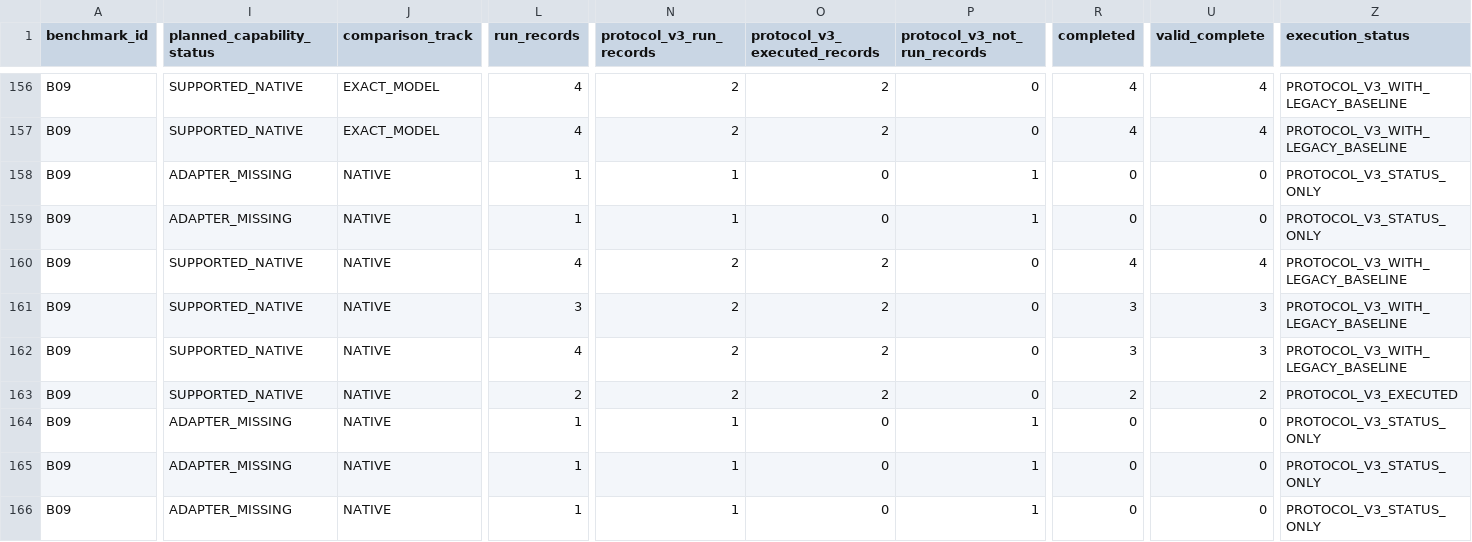
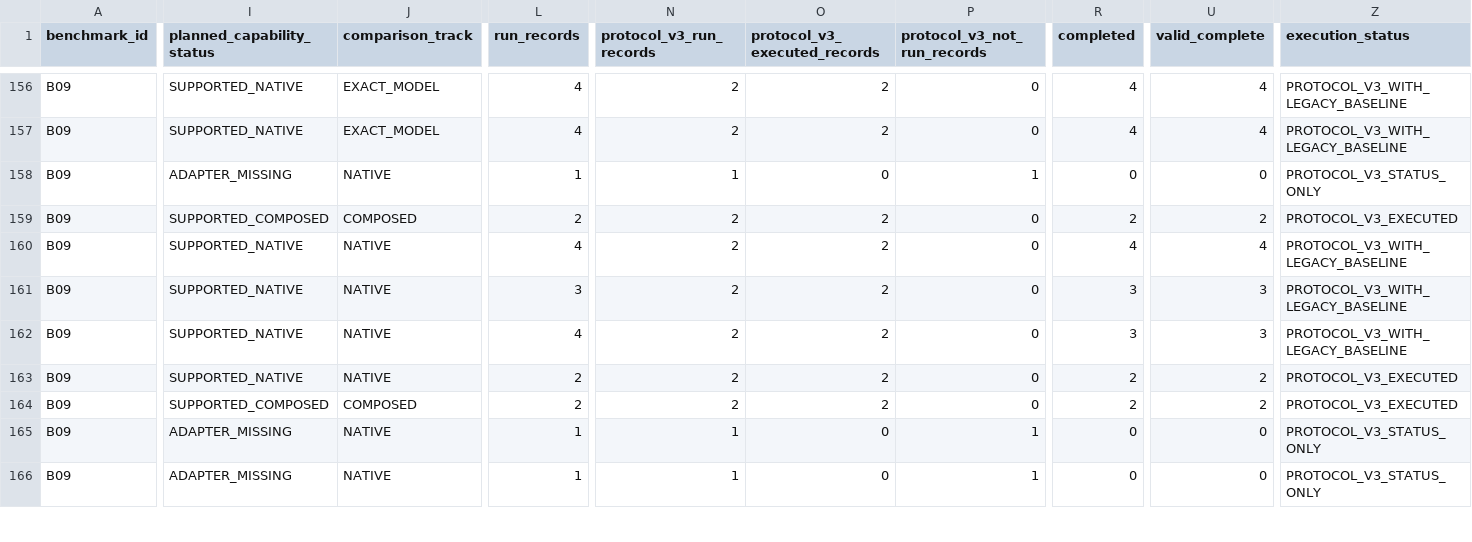
Before and after one commit to hansbug-research/3d-packing-solver-study, a CSV file: results/comprehensive/coverage.csv, drawn as a sheet; only a part is shown, gaps mark what is left out; the diff names each change by its address in the sheet, - before the commit and + after, or states it on an @@ line.

```diff
--- a/results/comprehensive/coverage.csv
+++ b/results/comprehensive/coverage.csv
-I159 (planned_capability_status): ADAPTER_MISSING
+I159 (planned_capability_status): SUPPORTED_COMPOSED
-J159 (comparison_track): NATIVE
+J159 (comparison_track): COMPOSED
-L159 (run_records): 1
+L159 (run_records): 2
-N159 (protocol_v3_run_records): 1
+N159 (protocol_v3_run_records): 2
-O159 (protocol_v3_executed_records): 0
+O159 (protocol_v3_executed_records): 2
-P159 (protocol_v3_not_run_records): 1
+P159 (protocol_v3_not_run_records): 0
-R159 (completed): 0
+R159 (completed): 2
-U159 (valid_complete): 0
+U159 (valid_complete): 2
-Z159 (execution_status): PROTOCOL_V3_STATUS_ONLY
+Z159 (execution_status): PROTOCOL_V3_EXECUTED
-I164 (planned_capability_status): ADAPTER_MISSING
+I164 (planned_capability_status): SUPPORTED_COMPOSED
-J164 (comparison_track): NATIVE
+J164 (comparison_track): COMPOSED
-L164 (run_records): 1
+L164 (run_records): 2
-N164 (protocol_v3_run_records): 1
+N164 (protocol_v3_run_records): 2
-O164 (protocol_v3_executed_records): 0
+O164 (protocol_v3_executed_records): 2
-P164 (protocol_v3_not_run_records): 1
+P164 (protocol_v3_not_run_records): 0
-R164 (completed): 0
+R164 (completed): 2
-U164 (valid_complete): 0
+U164 (valid_complete): 2
-Z164 (execution_status): PROTOCOL_V3_STATUS_ONLY
+Z164 (execution_status): PROTOCOL_V3_EXECUTED
```
Also changed, not shown: results/comprehensive/coverage-plan.csv, results/comprehensive/rankings/constraint-conformance.csv, 34 other files.
